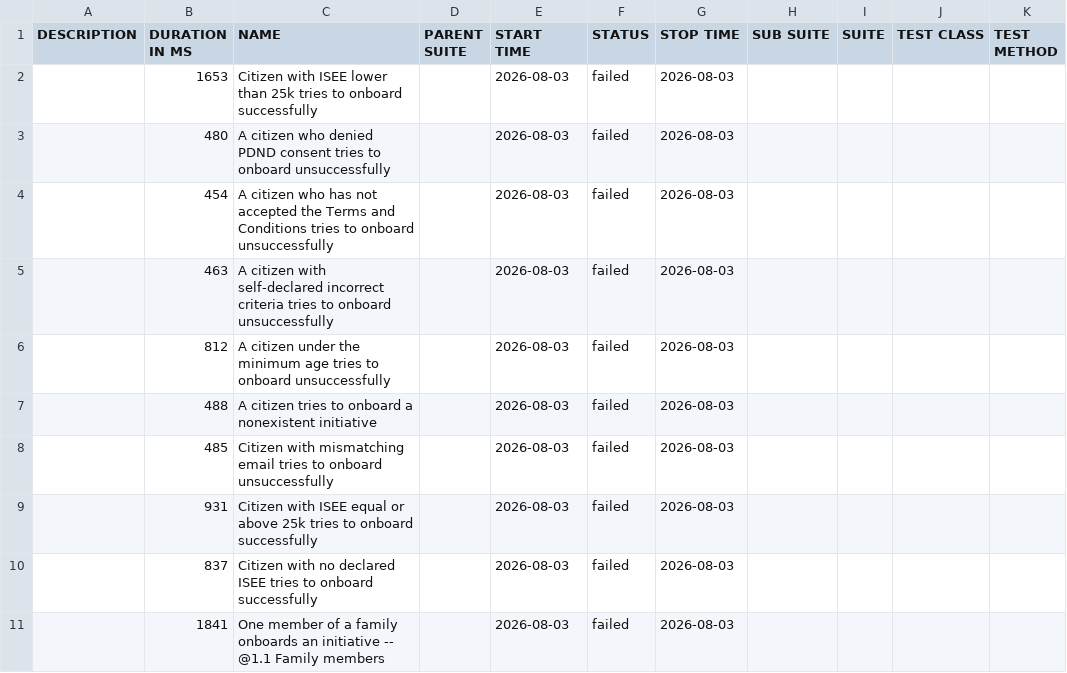
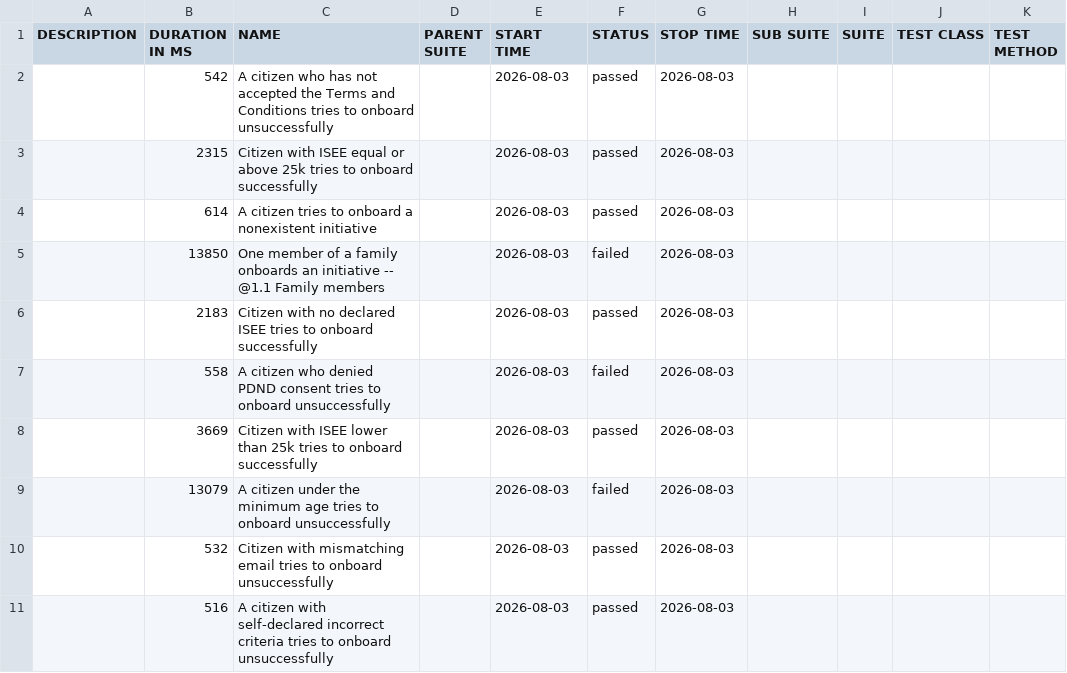
Before and after one commit to pagopa/idpay-functional-testing, a CSV file: bdd/data/suites.csv, drawn as a sheet.

```diff
--- a/bdd/data/suites.csv
+++ b/bdd/data/suites.csv
@@ -1,11 +1,11 @@
 "DESCRIPTION","DURATION IN MS","NAME","PARENT SUITE","START TIME","STATUS","STOP TIME","SUB SUITE","SUITE","TEST CLASS","TEST METHOD"
-"","1653","Citizen with ISEE lower than 25k tries to onboard successfully","","2026-08-03","failed","2026-08-03","","","",""
-"","480","A citizen who denied PDND consent tries to onboard unsuccessfully","","2026-08-03","failed","2026-08-03","","","",""
-"","454","A citizen who has not accepted the Terms and Conditions tries to onboard unsuccessfully","","2026-08-03","failed","2026-08-03","","","",""
-"","463","A citizen with self-declared incorrect criteria tries to onboard unsuccessfully","","2026-08-03","failed","2026-08-03","","","",""
-"","812","A citizen under the minimum age tries to onboard unsuccessfully","","2026-08-03","failed","2026-08-03","","","",""
-"","488","A citizen tries to onboard a nonexistent initiative","","2026-08-03","failed","2026-08-03","","","",""
-"","485","Citizen with mismatching email tries to onboard unsuccessfully","","2026-08-03","failed","2026-08-03","","","",""
-"","931","Citizen with ISEE equal or above 25k tries to onboard successfully","","2026-08-03","failed","2026-08-03","","","",""
-"","837","Citizen with no declared ISEE tries to onboard successfully","","2026-08-03","failed","2026-08-03","","","",""
-"","1841","One member of a family onboards an initiative -- @1.1 Family members","","2026-08-03","failed","2026-08-03","","","",""
+"","542","A citizen who has not accepted the Terms and Conditions tries to onboard unsuccessfully","","2026-08-03","passed","2026-08-03","","","",""
+"","2315","Citizen with ISEE equal or above 25k tries to onboard successfully","","2026-08-03","passed","2026-08-03","","","",""
+"","614","A citizen tries to onboard a nonexistent initiative","","2026-08-03","passed","2026-08-03","","","",""
+"","13850","One member of a family onboards an initiative -- @1.1 Family members","","2026-08-03","failed","2026-08-03","","","",""
+"","2183","Citizen with no declared ISEE tries to onboard successfully","","2026-08-03","passed","2026-08-03","","","",""
+"","558","A citizen who denied PDND consent tries to onboard unsuccessfully","","2026-08-03","failed","2026-08-03","","","",""
+"","3669","Citizen with ISEE lower than 25k tries to onboard successfully","","2026-08-03","passed","2026-08-03","","","",""
+"","13079","A citizen under the minimum age tries to onboard unsuccessfully","","2026-08-03","failed","2026-08-03","","","",""
+"","532","Citizen with mismatching email tries to onboard unsuccessfully","","2026-08-03","passed","2026-08-03","","","",""
+"","516","A citizen with self-declared incorrect criteria tries to onboard unsuccessfully","","2026-08-03","passed","2026-08-03","","","",""
```
Also changed, not shown: 41 other files.
